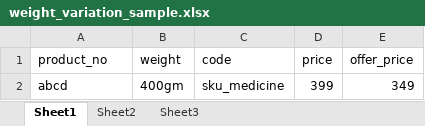
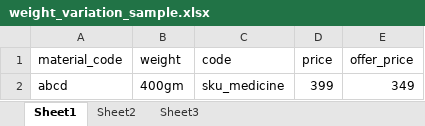
Before and after one commit to baishakhipatra/ayachak_ashram_guru_dham_new, an Excel workbook: public/sample/weight_variation_sample.xlsx, sheet Sheet1, drawn as a sheet; values as stored, in another font and other column widths than the file's, no borders; the diff names each change by its address in the sheet, - before the commit and + after, or states it on an @@ line.

```diff
--- a/public/sample/weight_variation_sample.xlsx (sheet Sheet1)
+++ b/public/sample/weight_variation_sample.xlsx (sheet Sheet1)
-A1: product_no
+A1: material_code
```
Also changed, not shown: 23 other files.
